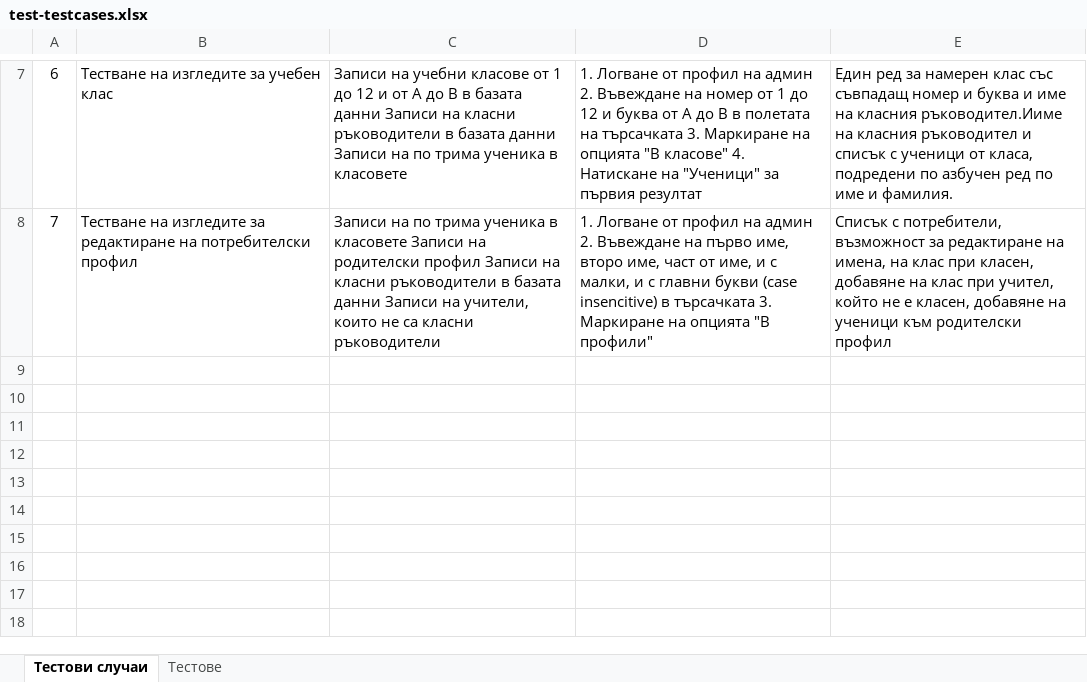
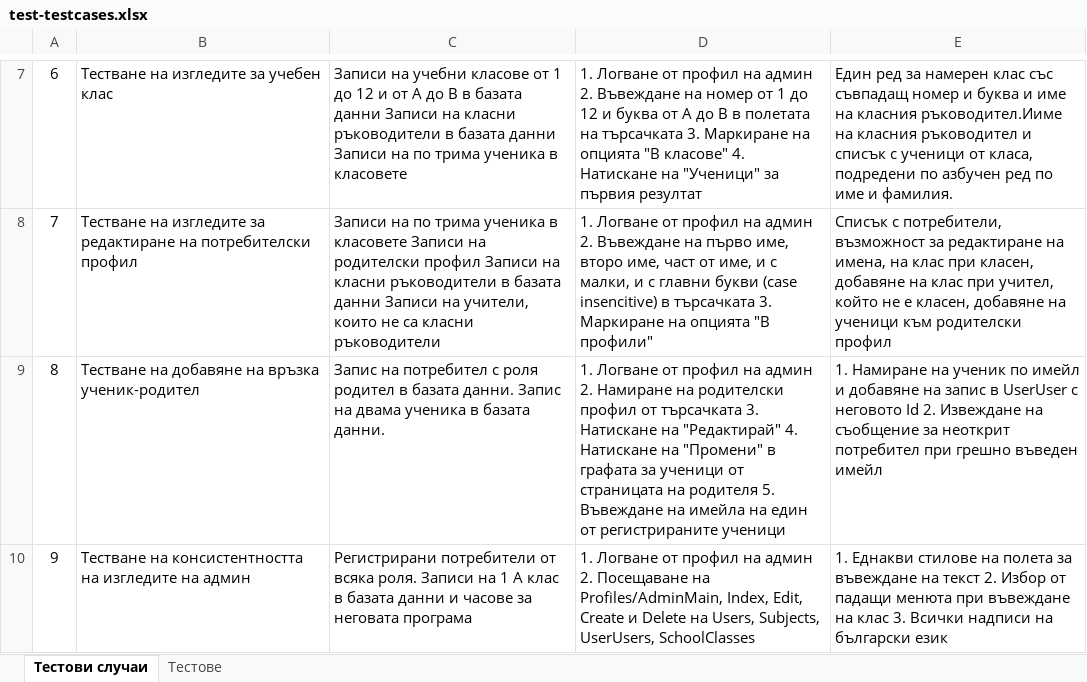
Before and after one commit to DenforO/SchoolbookRepo, an Excel workbook: documentation/test-testcases.xlsx, sheet Тестови случаи, drawn as a sheet; only a part is shown, gaps mark what is left out; values as stored, in another font and other column widths than the file's, no borders; the diff names each change by its address in the sheet, - before the commit and + after, or states it on an @@ line.

```diff
--- a/documentation/test-testcases.xlsx (sheet Тестови случаи)
+++ b/documentation/test-testcases.xlsx (sheet Тестови случаи)
+row 9: 8 | Тестване на добавяне на връзка ученик-родител | Запис на потребител с роля родител в базата данни. Запис на двама ученика в базата данни. | 1. Логване от профил на админ 2. Намиране на родителски профил от търсачката 3. Натискане на "Редактирай" 4. Натискане на "Промени" в графата за ученици от страницата на родителя 5. Въвеждане на имейла на един от регистрираните ученици | 1. Намиране на ученик по имейл и добавяне на запис в UserUser с неговото Id 2. Извеждане на съобщение за неоткрит потребител при грешно въведен имейл
+row 10: 9 | Тестване на консистентността на изгледите на админ | Регистрирани потребители от всяка роля. Записи на 1 А клас в базата данни и часове за неговата програма | 1. Логване от профил на админ 2. Посещаване на Profiles/AdminMain, Index, Edit, Create и Delete на Users, Subjects, UserUsers, SchoolClasses | 1. Еднакви стилове на полета за въвеждане на текст 2. Избор от падащи менюта при въвеждане на клас 3. Всички надписи на български език
```
Also changed, not shown: sheet Тестове.
